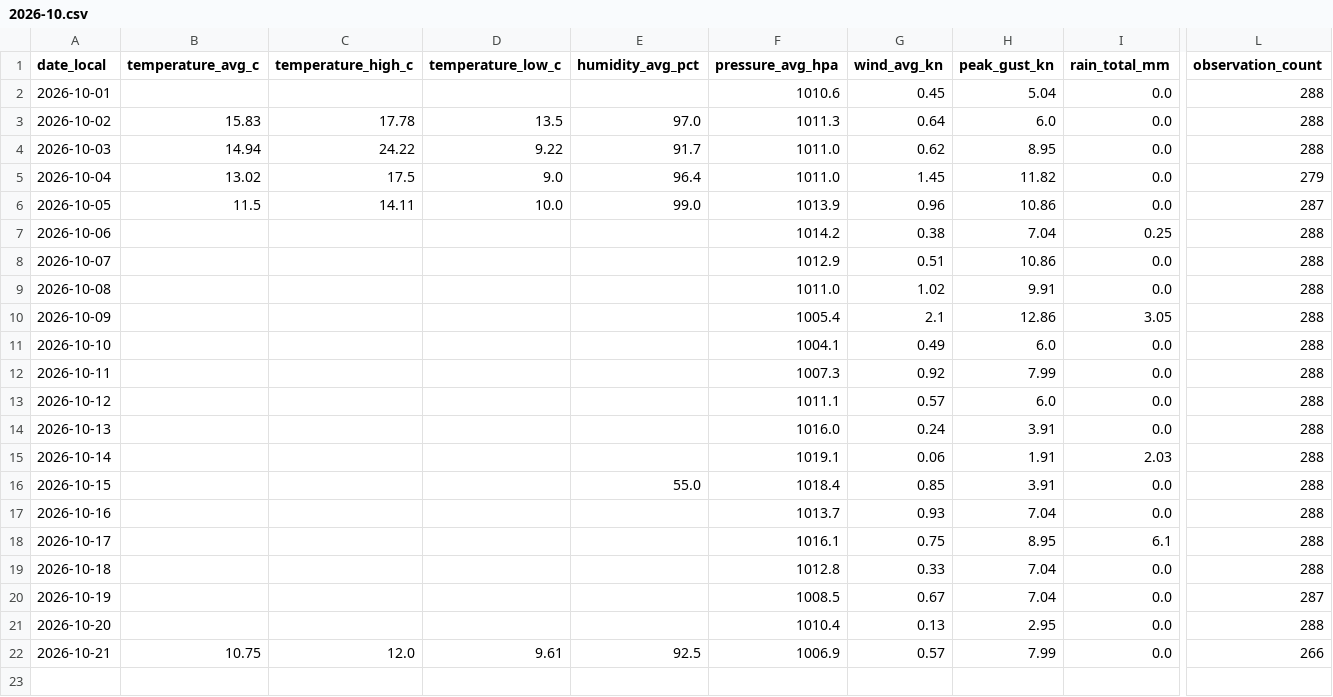
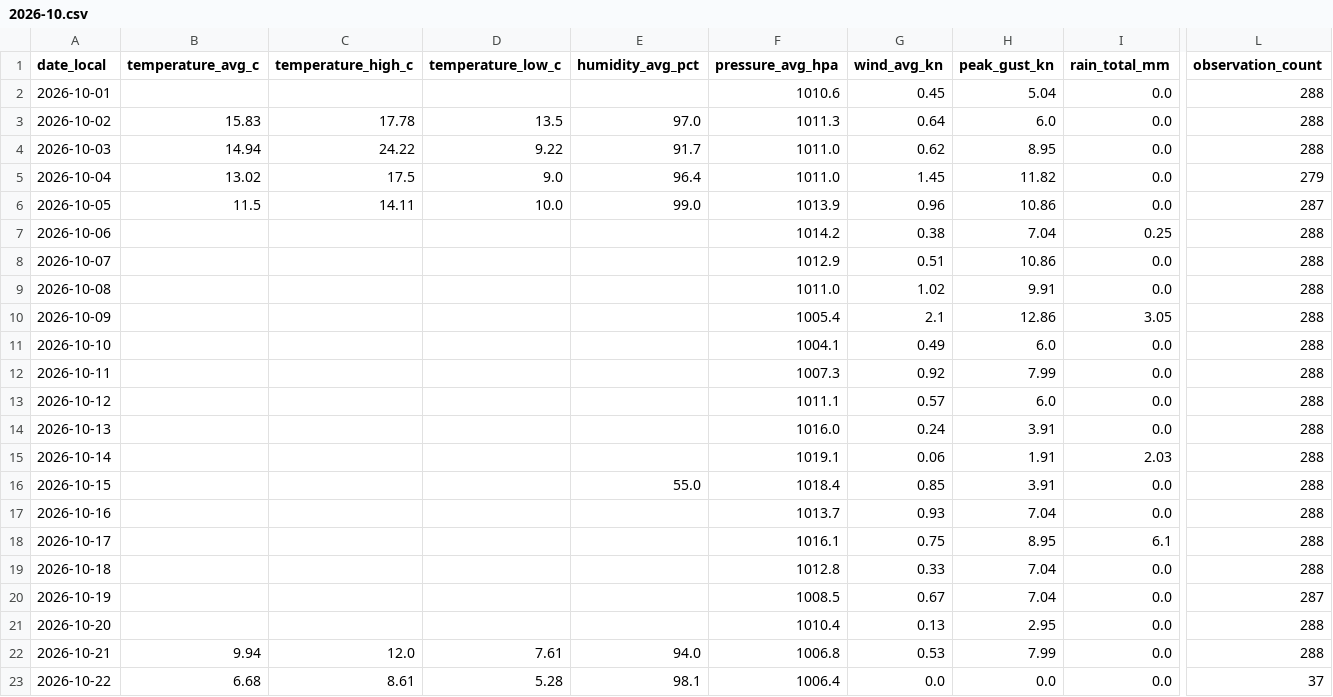
Before and after one commit to TrentinP/brambley-weather, a CSV file: data/daily/2026-10.csv, drawn as a sheet; only a part is shown, gaps mark what is left out; rows hold the shown columns only; the diff names each change by its address in the sheet, - before the commit and + after, or states it on an @@ line.

```diff
--- a/data/daily/2026-10.csv
+++ b/data/daily/2026-10.csv
-B22 (temperature_avg_c): 10.75
+B22 (temperature_avg_c): 9.94
-D22 (temperature_low_c): 9.61
+D22 (temperature_low_c): 7.61
-E22 (humidity_avg_pct): 92.5
+E22 (humidity_avg_pct): 94.0
-F22 (pressure_avg_hpa): 1006.9
+F22 (pressure_avg_hpa): 1006.8
-G22 (wind_avg_kn): 0.57
+G22 (wind_avg_kn): 0.53
-L22 (observation_count): 266
+L22 (observation_count): 288
+row 23: 2026-10-22 | 6.68 | 8.61 | 5.28 | 98.1 | 1006.4 | 0.0 | 0.0 | 0.0 | 37
```
Also changed, not shown: 3 other files.
